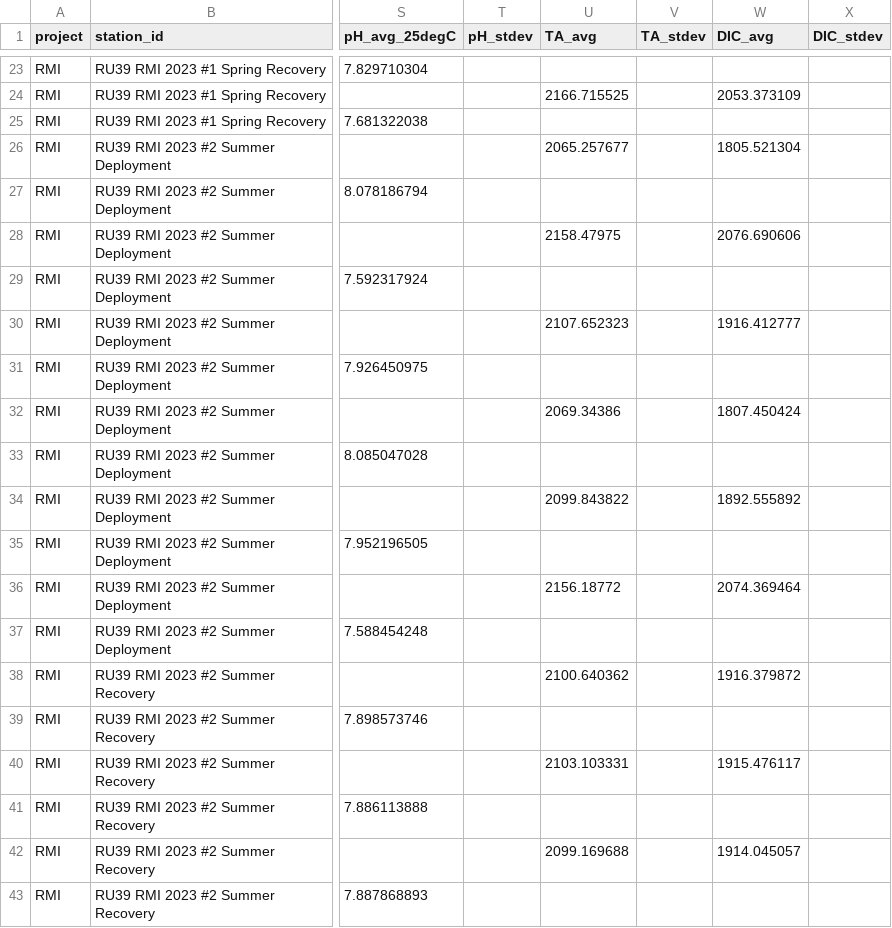
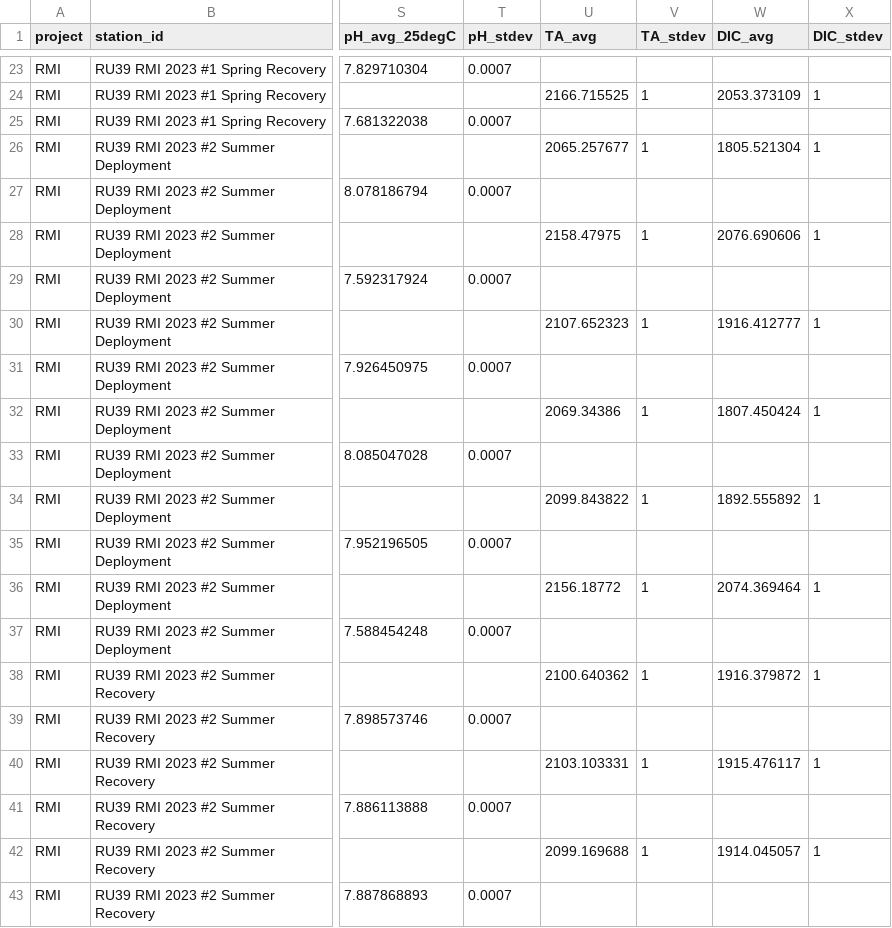
Before and after one commit to rucool/dataset_archiving, a CSV file: pH_glider/water_sampling/files/2023_pH_water_sampling.csv, drawn as a sheet; only a part is shown, gaps mark what is left out; the diff covers the shown part only; the diff names each change by its address in the sheet, - before the commit and + after, or states it on an @@ line.

```diff
--- a/pH_glider/water_sampling/files/2023_pH_water_sampling.csv
+++ b/pH_glider/water_sampling/files/2023_pH_water_sampling.csv
-T23 (pH_stdev): (empty)
+T23 (pH_stdev): 0.0007
-V24 (TA_stdev): (empty)
+V24 (TA_stdev): 1
-X24 (DIC_stdev): (empty)
+X24 (DIC_stdev): 1
-T25 (pH_stdev): (empty)
+T25 (pH_stdev): 0.0007
-V26 (TA_stdev): (empty)
+V26 (TA_stdev): 1
-X26 (DIC_stdev): (empty)
+X26 (DIC_stdev): 1
-T27 (pH_stdev): (empty)
+T27 (pH_stdev): 0.0007
-V28 (TA_stdev): (empty)
+V28 (TA_stdev): 1
-X28 (DIC_stdev): (empty)
+X28 (DIC_stdev): 1
-T29 (pH_stdev): (empty)
+T29 (pH_stdev): 0.0007
-V30 (TA_stdev): (empty)
+V30 (TA_stdev): 1
-X30 (DIC_stdev): (empty)
+X30 (DIC_stdev): 1
-T31 (pH_stdev): (empty)
+T31 (pH_stdev): 0.0007
-V32 (TA_stdev): (empty)
+V32 (TA_stdev): 1
-X32 (DIC_stdev): (empty)
+X32 (DIC_stdev): 1
-T33 (pH_stdev): (empty)
+T33 (pH_stdev): 0.0007
-V34 (TA_stdev): (empty)
+V34 (TA_stdev): 1
-X34 (DIC_stdev): (empty)
+X34 (DIC_stdev): 1
-T35 (pH_stdev): (empty)
+T35 (pH_stdev): 0.0007
-V36 (TA_stdev): (empty)
+V36 (TA_stdev): 1
-X36 (DIC_stdev): (empty)
+X36 (DIC_stdev): 1
-T37 (pH_stdev): (empty)
+T37 (pH_stdev): 0.0007
-V38 (TA_stdev): (empty)
+V38 (TA_stdev): 1
-X38 (DIC_stdev): (empty)
+X38 (DIC_stdev): 1
-T39 (pH_stdev): (empty)
+T39 (pH_stdev): 0.0007
-V40 (TA_stdev): (empty)
+V40 (TA_stdev): 1
-X40 (DIC_stdev): (empty)
+X40 (DIC_stdev): 1
-T41 (pH_stdev): (empty)
+T41 (pH_stdev): 0.0007
-V42 (TA_stdev): (empty)
+V42 (TA_stdev): 1
-X42 (DIC_stdev): (empty)
+X42 (DIC_stdev): 1
-T43 (pH_stdev): (empty)
+T43 (pH_stdev): 0.0007
```
Also changed, not shown: 77 edited cells elsewhere in this file.
